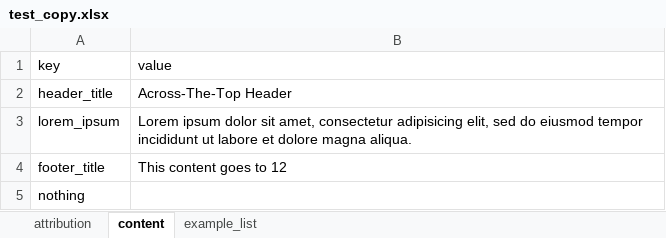
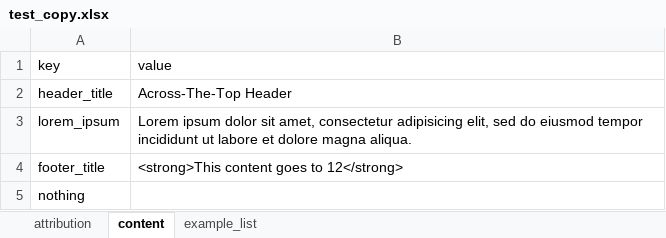
Before and after one commit to nprapps/copytext, an Excel workbook: examples/test_copy.xlsx, sheet content, drawn as a sheet; values as stored, in another font and other column widths than the file's, no borders; charts and pictures not drawn; the diff names each change by its address in the sheet, - before the commit and + after, or states it on an @@ line.

```diff
--- a/examples/test_copy.xlsx (sheet content)
+++ b/examples/test_copy.xlsx (sheet content)
-B4 (value): This content goes to 12
+B4 (value): <strong>This content goes to 12</strong>
```
Also changed, not shown: 5 other files.
